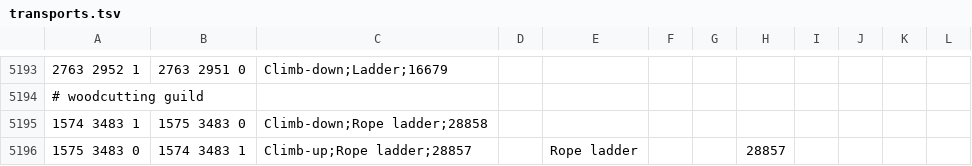
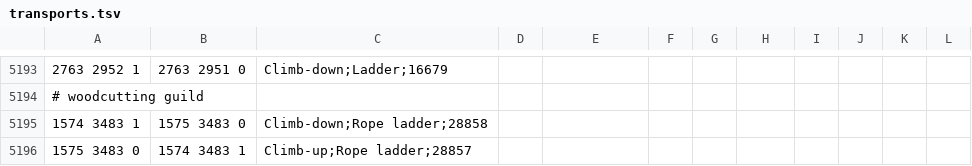
Before and after one commit to zebdo/microbot, a TSV file: runelite-client/src/main/resources/net/runelite/client/plugins/microbot/shortestpath/transports.tsv, drawn as a sheet; only a part is shown, gaps mark what is left out.

Commit message:
fix(transports): correct rope ladder climb-up entry formatting

```diff
--- a/runelite-client/src/main/resources/net/runelite/client/plugins/microbot/shortestpath/transports.tsv
+++ b/runelite-client/src/main/resources/net/runelite/client/plugins/microbot/shortestpath/transports.tsv
@@ -5195,2 +5195,2 @@
 1574 3483 1	1575 3483 0	Climb-down;Rope ladder;28858
-1575 3483 0	1574 3483 1	Climb-up;Rope ladder;28857		Rope ladder			28857
+1575 3483 0	1574 3483 1	Climb-up;Rope ladder;28857		""			""
```
